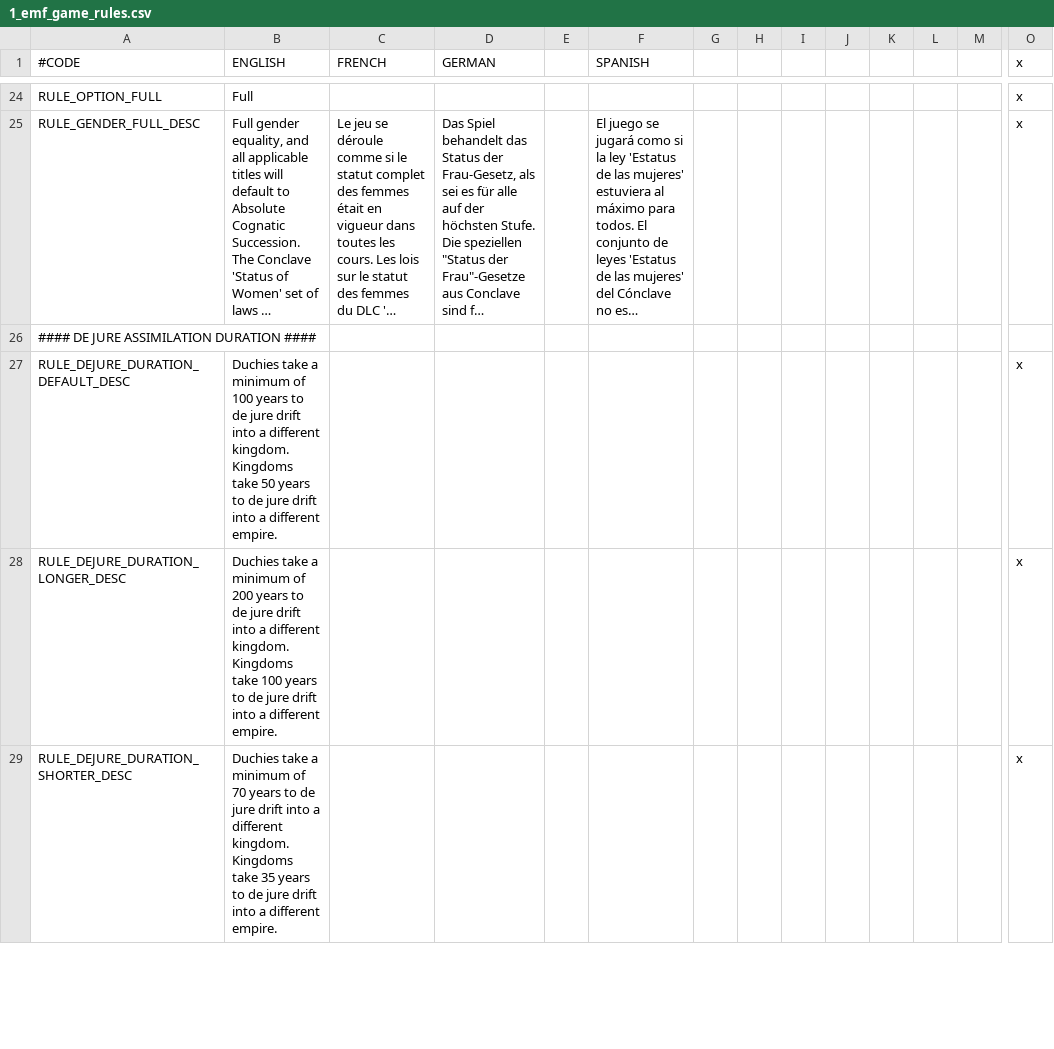
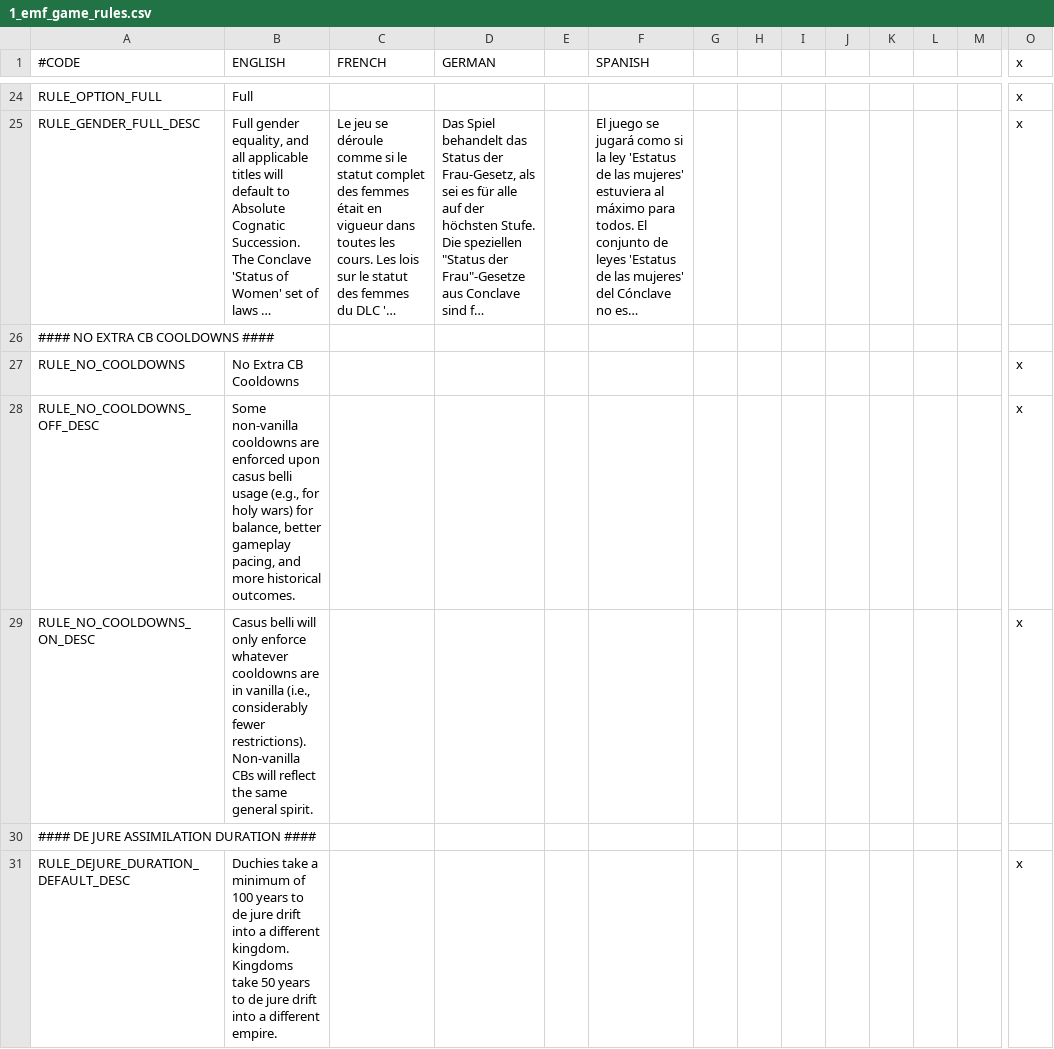
Before and after one commit to EMFTeam/EMF, a CSV file: EMF/localisation/1_emf_game_rules.csv, drawn as a sheet; only a part is shown, gaps mark what is left out; the shorter side is filled out with more unchanged rows; long unchanged cells end in …; rows hold the shown columns only; the diff names each change by its address in the sheet, - before the commit and + after, or states it on an @@ line.

Commit message:
game rule *No Extra CB Cooldowns* replaces *No CB Cooldowns* decision

```diff
--- a/EMF/localisation/1_emf_game_rules.csv
+++ b/EMF/localisation/1_emf_game_rules.csv
+row 26: #### NO EXTRA CB COOLDOWNS ####
+row 27: RULE_NO_COOLDOWNS | No Extra CB Cooldowns |  |  |  |  |  |  |  |  |  |  |  | x
+row 28: RULE_NO_COOLDOWNS_OFF_DESC | Some non-vanilla cooldowns are enforced upon casus belli usage (e.g., for holy wars) for balance, better gameplay pacing, and more historical outcomes. |  |  |  |  |  |  |  |  |  |  |  | x
+row 29: RULE_NO_COOLDOWNS_ON_DESC | Casus belli will only enforce whatever cooldowns are in vanilla (i.e., considerably fewer restrictions). Non-vanilla CBs will reflect the same general spirit. |  |  |  |  |  |  |  |  |  |  |  | x
```
Also changed, not shown: EMF/localisation/1_emf_cb.csv, 8 other files.
